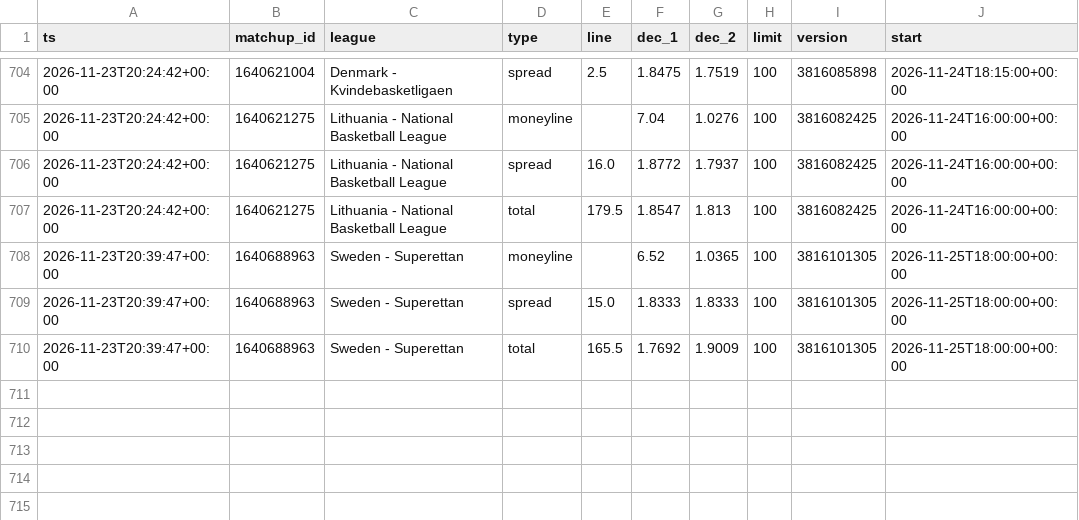
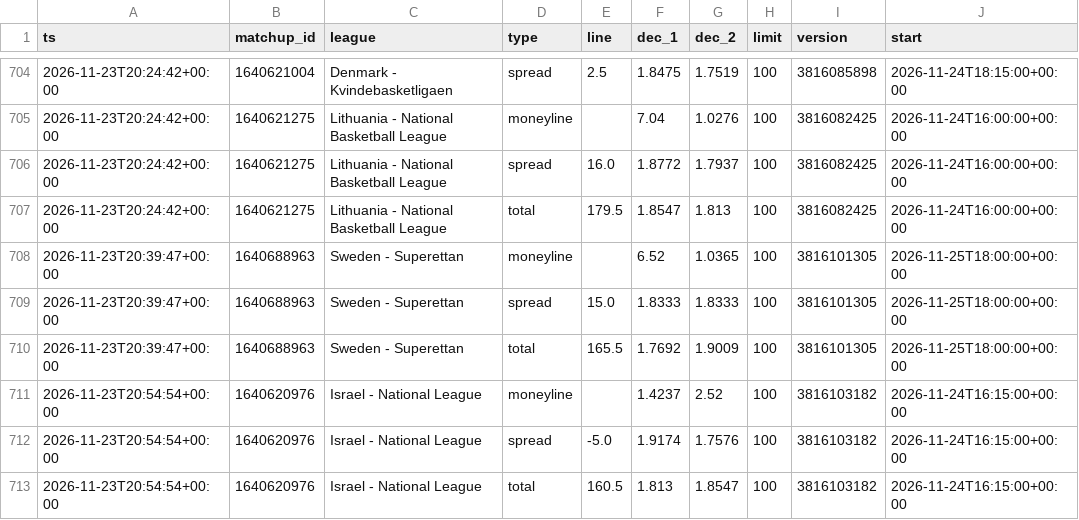
Before and after one commit to dataztrul/hoopsedge-odds, a CSV file: data/odds/2026-11-23.csv, drawn as a sheet; only a part is shown, gaps mark what is left out.

```diff
--- a/data/odds/2026-11-23.csv
+++ b/data/odds/2026-11-23.csv
@@ -710 +710,4 @@ ts,matchup_id,league,type,line,dec_1,dec_2,limit,version,start
 2026-11-23T20:39:47+00:00,1640688963,Sweden - Superettan,total,165.5,1.7692,1.9009,100,3816101305,2026-11-25T18:00:00+00:00
+2026-11-23T20:54:54+00:00,1640620976,Israel - National League,moneyline,,1.4237,2.52,100,3816103182,2026-11-24T16:15:00+00:00
+2026-11-23T20:54:54+00:00,1640620976,Israel - National League,spread,-5.0,1.9174,1.7576,100,3816103182,2026-11-24T16:15:00+00:00
+2026-11-23T20:54:54+00:00,1640620976,Israel - National League,total,160.5,1.813,1.8547,100,3816103182,2026-11-24T16:15:00+00:00
```
Also changed, not shown: data/kambi/2026-11-23.csv, data/matchups.csv, 2 other files.
